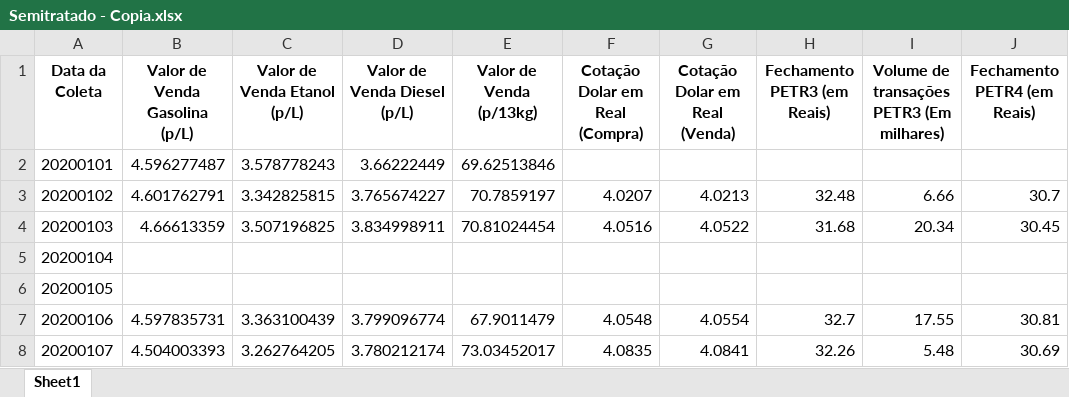
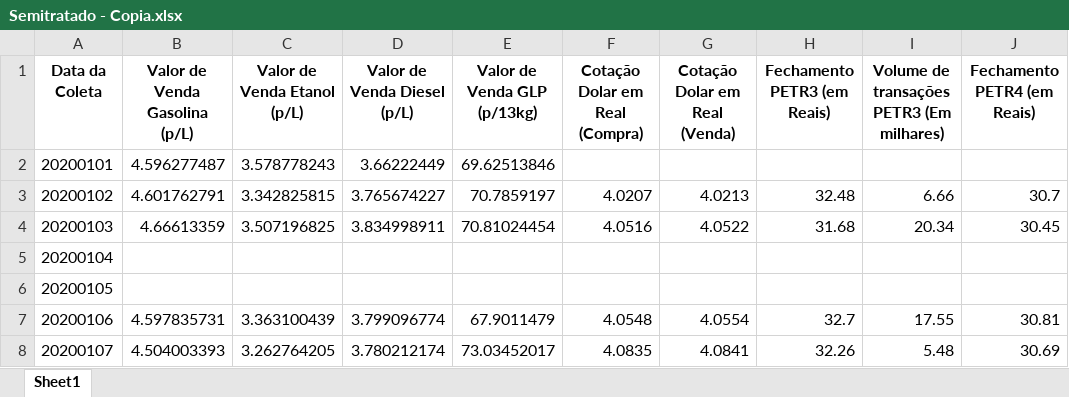
Before and after one commit to SkynnerBlack/Iniciacao_Cientifica_Petroleo, an Excel workbook: Insumos/Semi-tratado (v2)/Semitratado - Copia.xlsx, sheet Sheet1, drawn as a sheet; only a part is shown; values as stored, in another font and other column widths than the file's, no borders; the diff names each change by its address in the sheet, - before the commit and + after, or states it on an @@ line.

```diff
--- a/Insumos/Semi-tratado (v2)/Semitratado - Copia.xlsx (sheet Sheet1)
+++ b/Insumos/Semi-tratado (v2)/Semitratado - Copia.xlsx (sheet Sheet1)
-E1: Valor de Venda (p/13kg)
+E1: Valor de Venda GLP (p/13kg)
```
Also changed, not shown: 4 other files.
